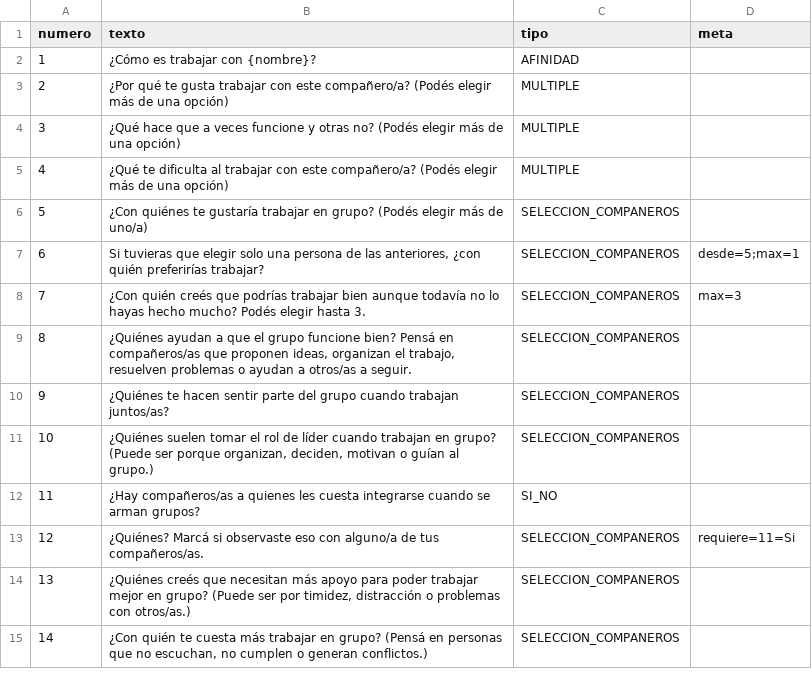
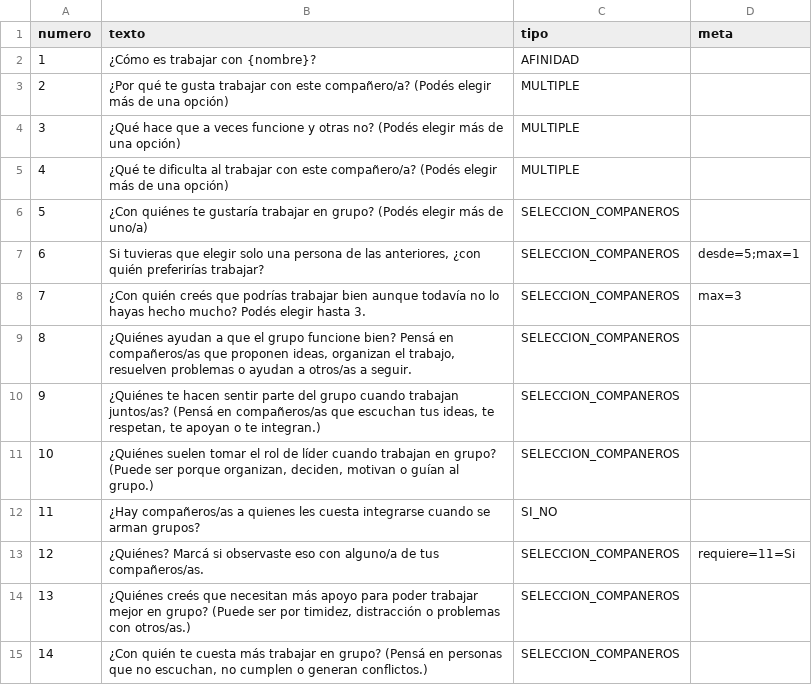
Before and after one commit to martinferreiraHCA/sociogramas-2.0, a CSV file: data/preguntas.csv, drawn as a sheet.

```diff
--- a/data/preguntas.csv
+++ b/data/preguntas.csv
@@ -9,3 +9,3 @@ numero,texto,tipo,meta
 8,"¿Quiénes ayudan a que el grupo funcione bien? Pensá en compañeros/as que proponen ideas, organizan el trabajo, resuelven problemas o ayudan a otros/as a seguir.",SELECCION_COMPANEROS,
-9,¿Quiénes te hacen sentir parte del grupo cuando trabajan juntos/as?,SELECCION_COMPANEROS,
+9,"¿Quiénes te hacen sentir parte del grupo cuando trabajan juntos/as? (Pensá en compañeros/as que escuchan tus ideas, te respetan, te apoyan o te integran.)",SELECCION_COMPANEROS,
 10,"¿Quiénes suelen tomar el rol de líder cuando trabajan en grupo? (Puede ser porque organizan, deciden, motivan o guían al grupo.)",SELECCION_COMPANEROS,
```
Also changed, not shown: data/opciones.csv, 1 other file.
